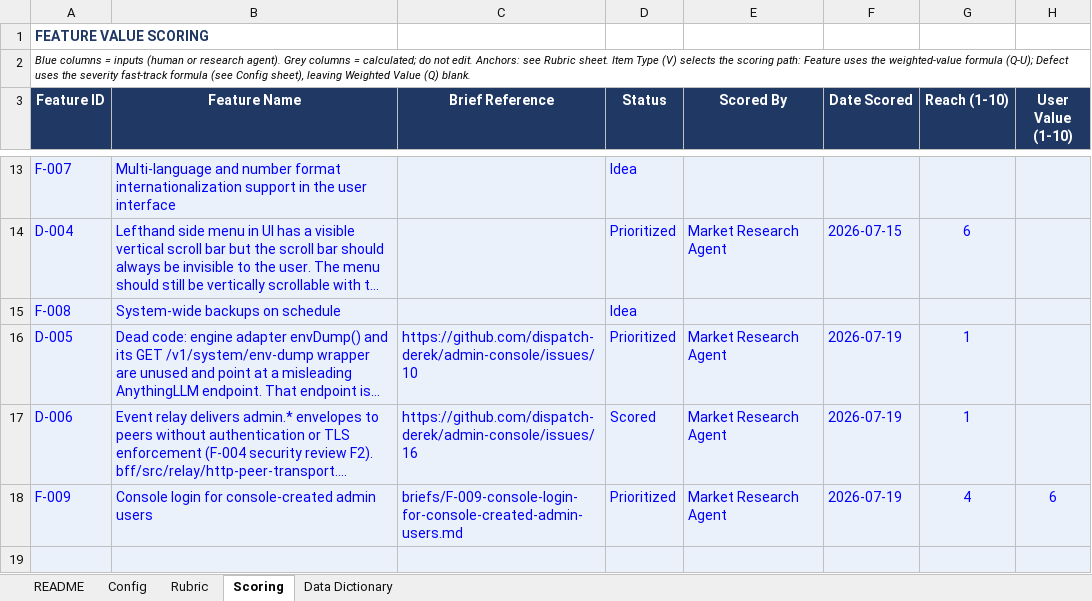
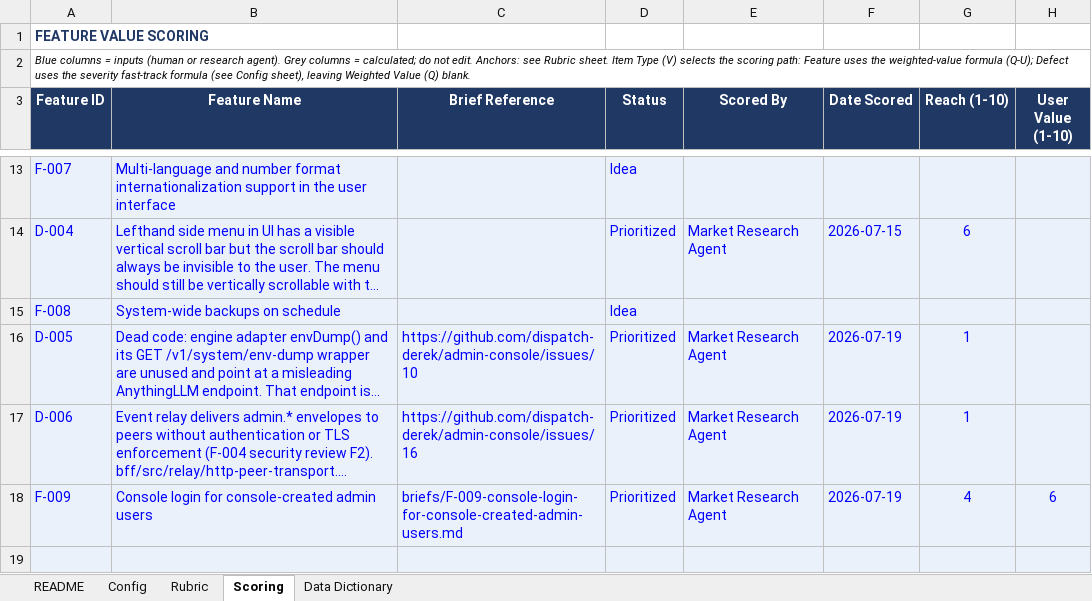
Before and after one commit to dispatch-derek/admin-console, an Excel workbook: feature-value-scoring.xlsx, sheet Scoring, drawn as a sheet; only a part is shown, gaps mark what is left out; long unchanged cells end in …; values as stored, in another font and other column widths than the file's, no borders; the diff names each change by its address in the sheet, - before the commit and + after, or states it on an @@ line.

```diff
--- a/feature-value-scoring.xlsx (sheet Scoring)
+++ b/feature-value-scoring.xlsx (sheet Scoring)
-D17 (Status): Scored
+D17 (Status): Prioritized
```
